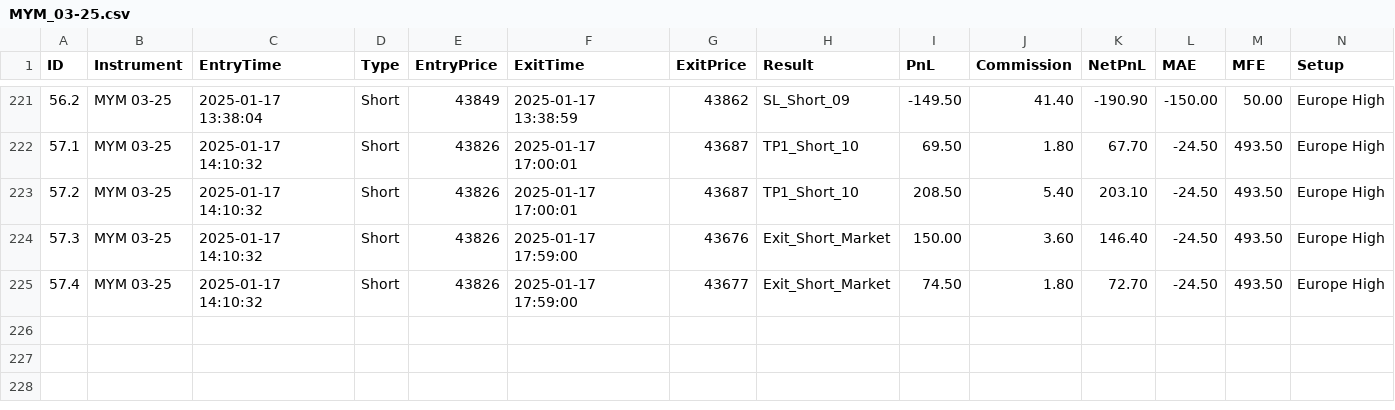
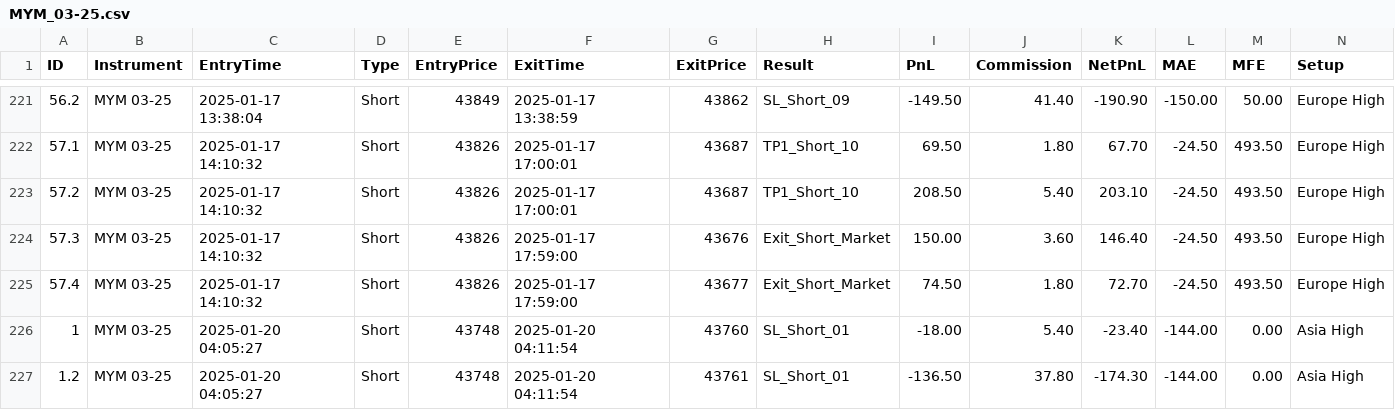
Before and after one commit to adolfomeza/RelativeIndicators, a CSV file: bin/Custom/Strategies/TradeExports/playback/MYM_03-25.csv, drawn as a sheet; only a part is shown, gaps mark what is left out; rows hold the shown columns only; the diff names each change by its address in the sheet, - before the commit and + after, or states it on an @@ line.

```diff
--- a/bin/Custom/Strategies/TradeExports/playback/MYM_03-25.csv
+++ b/bin/Custom/Strategies/TradeExports/playback/MYM_03-25.csv
+row 226: 1 | MYM 03-25 | 2025-01-20 04:05:27 | Short | 43748 | 2025-01-20 04:11:54 | 43760 | SL_Short_01 | -18.00 | 5.40 | -23.40 | -144.00 | 0.00 | Asia High
+row 227: 1.2 | MYM 03-25 | 2025-01-20 04:05:27 | Short | 43748 | 2025-01-20 04:11:54 | 43761 | SL_Short_01 | -136.50 | 37.80 | -174.30 | -144.00 | 0.00 | Asia High
```
Also changed, not shown: bin/Custom/Strategies/TradeExports/playback/M2K_03-25.csv, 17 other files.
